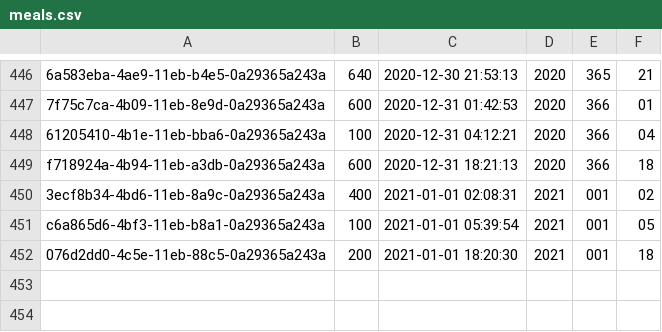
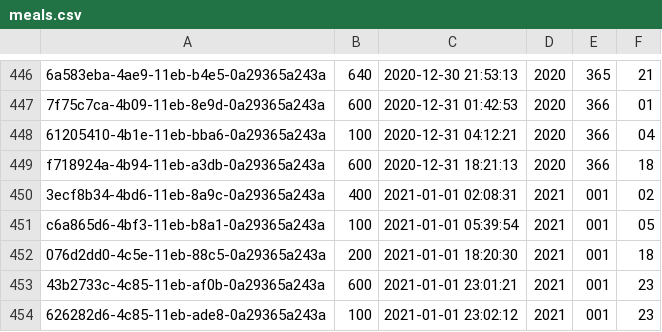
Before and after one commit to llee454/arf-utils, a CSV file: arf-backend/exports/meals.csv, drawn as a sheet; only a part is shown, gaps mark what is left out.

```diff
--- a/arf-backend/exports/meals.csv
+++ b/arf-backend/exports/meals.csv
@@ -452 +452,3 @@ c6a865d6-4bf3-11eb-b8a1-0a29365a243a,100,2021-01-01 05:39:54,2021,001,05
 076d2dd0-4c5e-11eb-88c5-0a29365a243a,200,2021-01-01 18:20:30,2021,001,18
+43b2733c-4c85-11eb-af0b-0a29365a243a,600,2021-01-01 23:01:21,2021,001,23
+626282d6-4c85-11eb-ade8-0a29365a243a,100,2021-01-01 23:02:12,2021,001,23
```
Also changed, not shown: 1 other file.
